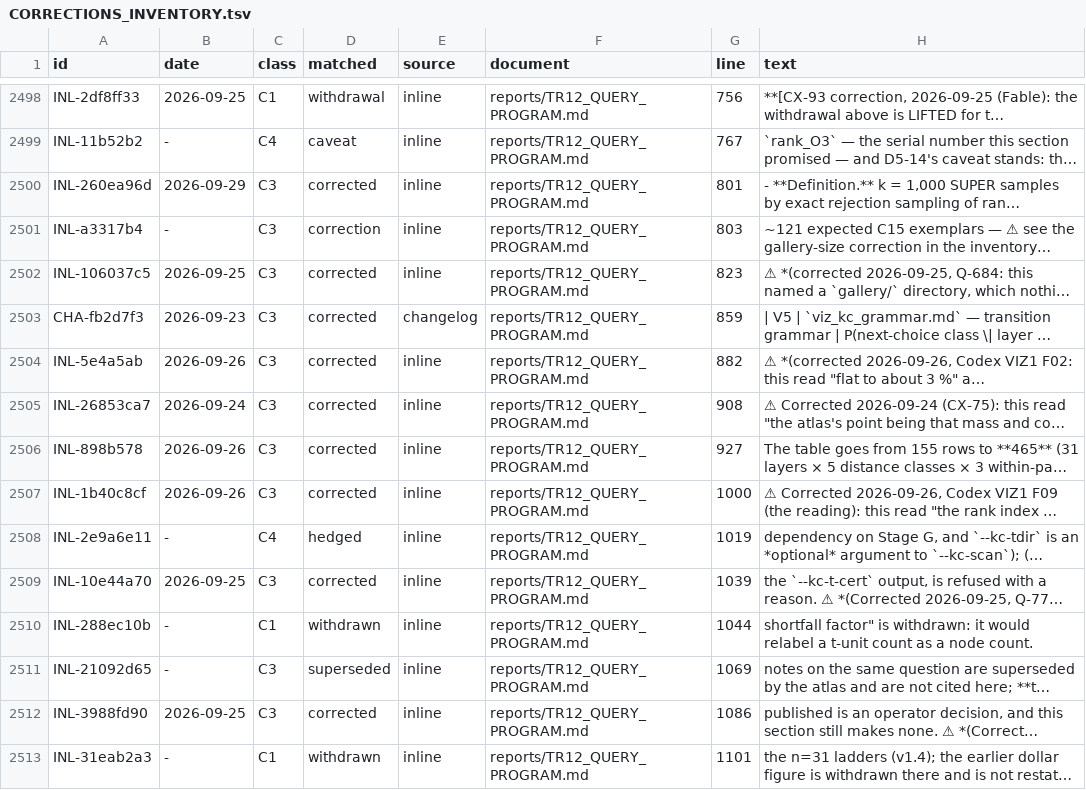
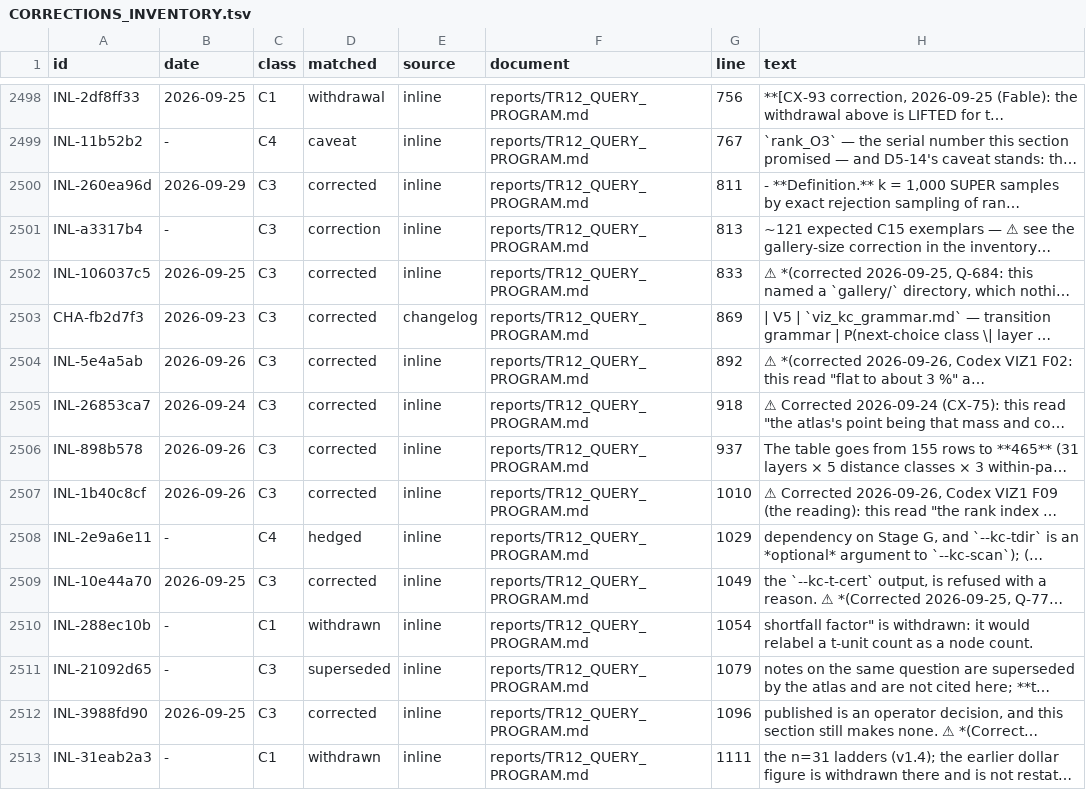
Before and after one commit to petersm3/roae, a TSV file: documentation/CORRECTIONS_INVENTORY.tsv, drawn as a sheet; only a part is shown, gaps mark what is left out; long unchanged cells end in …; the diff covers the shown part only; the diff names each change by its address in the sheet, - before the commit and + after, or states it on an @@ line.

```diff
--- a/documentation/CORRECTIONS_INVENTORY.tsv
+++ b/documentation/CORRECTIONS_INVENTORY.tsv
-G2500 (line): 801
+G2500 (line): 811
-G2501 (line): 803
+G2501 (line): 813
-G2502 (line): 823
+G2502 (line): 833
-G2503 (line): 859
+G2503 (line): 869
-G2504 (line): 882
+G2504 (line): 892
-G2505 (line): 908
+G2505 (line): 918
-G2506 (line): 927
+G2506 (line): 937
-G2507 (line): 1000
+G2507 (line): 1010
-G2508 (line): 1019
+G2508 (line): 1029
-G2509 (line): 1039
+G2509 (line): 1049
-G2510 (line): 1044
+G2510 (line): 1054
-G2511 (line): 1069
+G2511 (line): 1079
-G2512 (line): 1086
+G2512 (line): 1096
-G2513 (line): 1101
+G2513 (line): 1111
```
Also changed, not shown: 1 added row and 141 edited cells elsewhere in this file, documentation/CLAIMS.tsv, documentation/CORRECTION_MARKER_INVENTORY.tsv, 19 other files.
